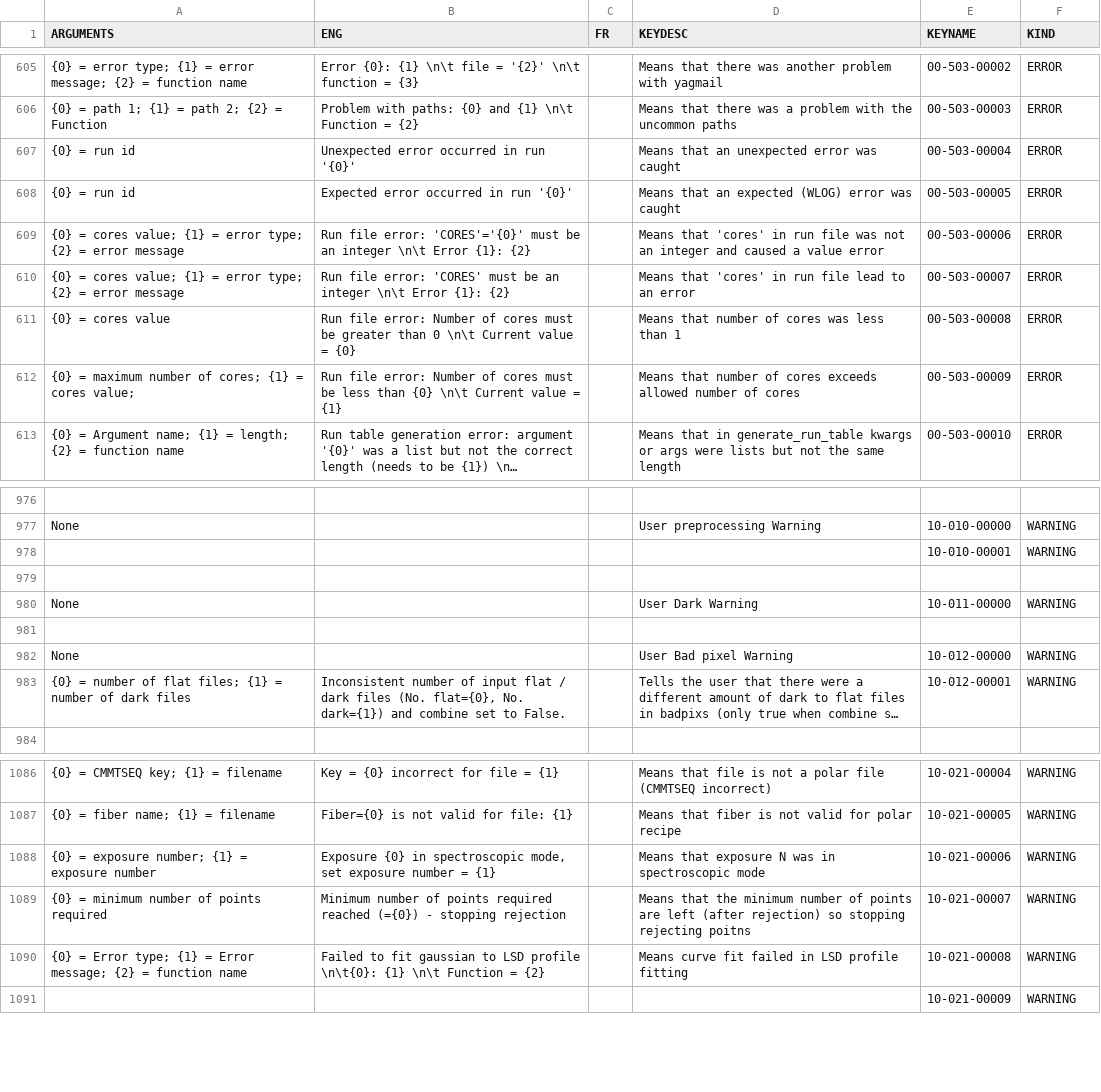
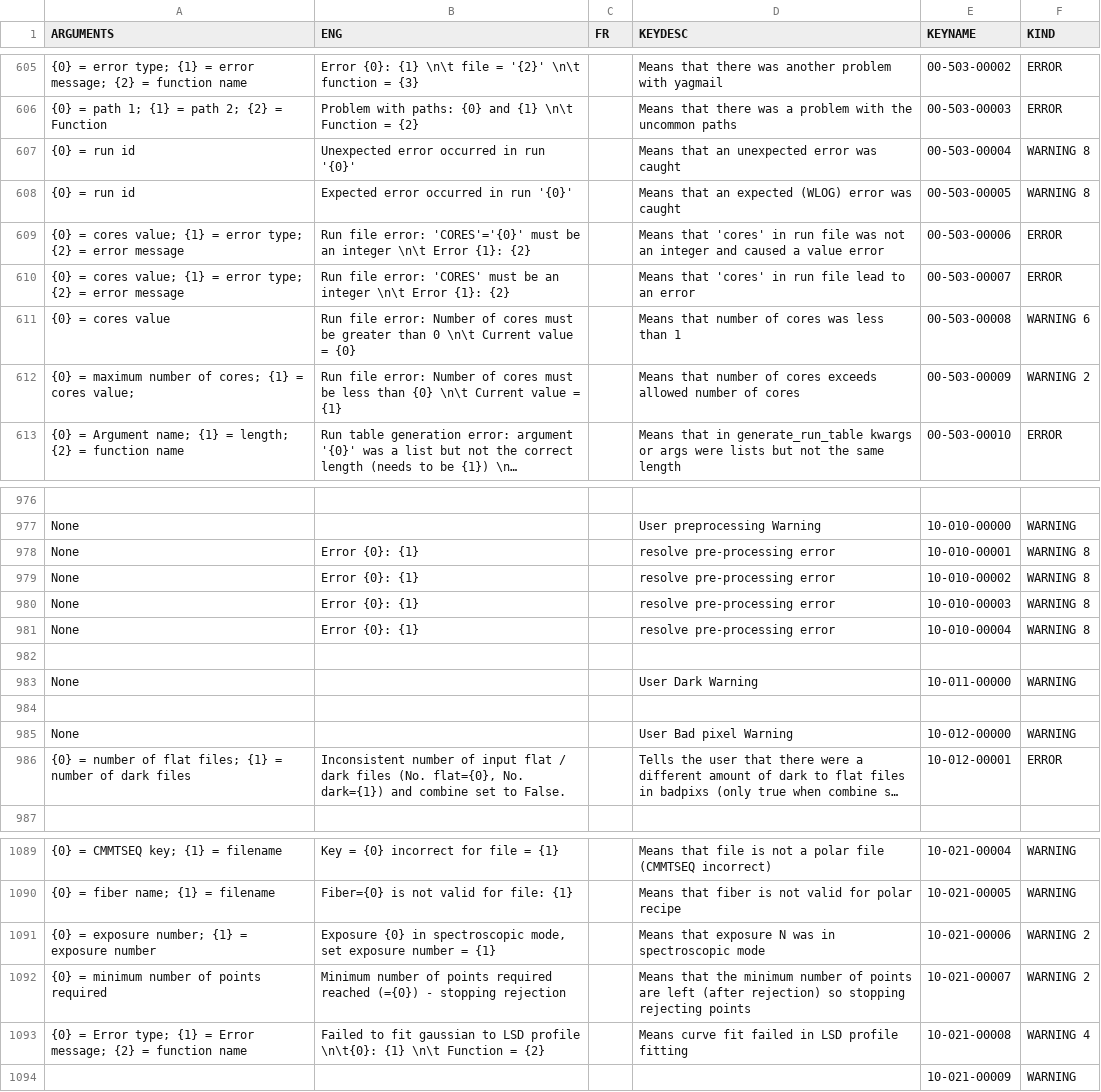
Before and after one commit to njcuk9999/apero-drs, a CSV file: apero/lang/databases/reset.lang.csv, drawn as a sheet; only a part is shown, gaps mark what is left out; long unchanged cells end in …; removed rows and columns are numbered as before the commit, all else as after; the diff covers the shown part only; the diff names each change by its address in the sheet, - before the commit and + after, or states it on an @@ line.

```diff
--- a/apero/lang/databases/reset.lang.csv
+++ b/apero/lang/databases/reset.lang.csv
-F607:F608 (KIND): ERROR
+F607:F608 (KIND): WARNING 8
-F611 (KIND): ERROR
+F611 (KIND): WARNING 6
-F612 (KIND): ERROR
+F612 (KIND): WARNING 2
-row 978:  |  |  |  | 10-010-00001 | WARNING
+row 978: None | Error {0}: {1} |  | resolve pre-processing error | 10-010-00001 | WARNING 8
+row 979: None | Error {0}: {1} |  | resolve pre-processing error | 10-010-00002 | WARNING 8
+row 980: None | Error {0}: {1} |  | resolve pre-processing error | 10-010-00003 | WARNING 8
+row 981: None | Error {0}: {1} |  | resolve pre-processing error | 10-010-00004 | WARNING 8
-F986 (KIND): WARNING
+F986 (KIND): ERROR
-F1091:F1092 (KIND): WARNING
+F1091:F1092 (KIND): WARNING 2
-D1092 (KEYDESC): …stopping rejecting poitns
+D1092 (KEYDESC): …stopping rejecting points
-F1093 (KIND): WARNING
+F1093 (KIND): WARNING 4
```
Also changed, not shown: 95 edited cells elsewhere in this file, 3 other files.
